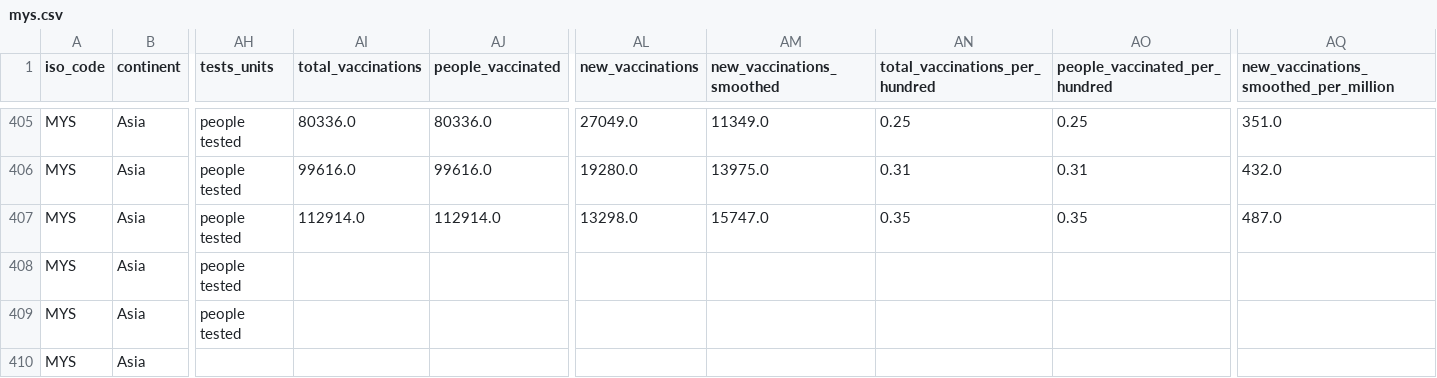
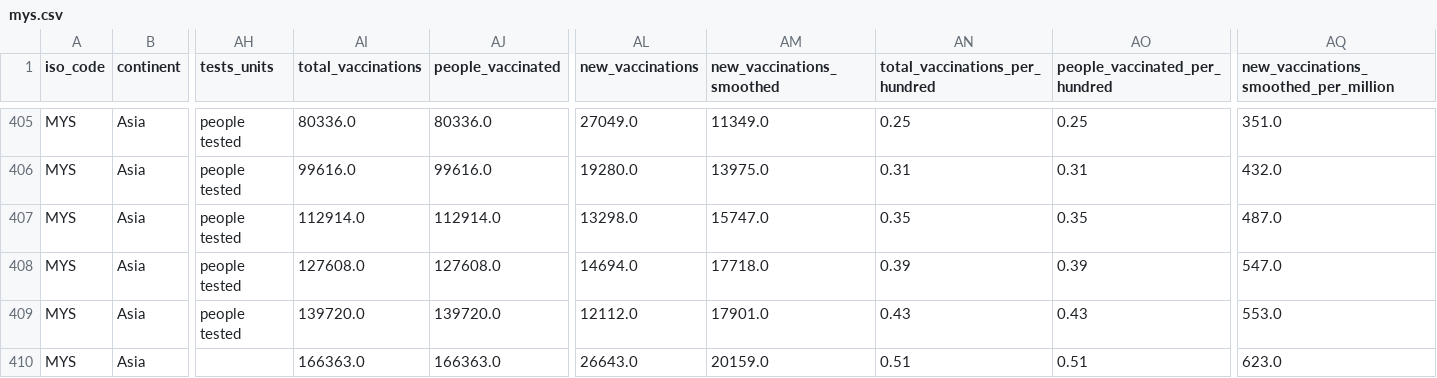
Before and after one commit to azunyuuuuuuu/datathingies, a CSV file: data/mys.csv, drawn as a sheet; only a part is shown, gaps mark what is left out; the diff names each change by its address in the sheet, - before the commit and + after, or states it on an @@ line.

```diff
--- a/data/mys.csv
+++ b/data/mys.csv
-AI408 (total_vaccinations): (empty)
+AI408 (total_vaccinations): 127608.0
-AJ408 (people_vaccinated): (empty)
+AJ408 (people_vaccinated): 127608.0
-AL408 (new_vaccinations): (empty)
+AL408 (new_vaccinations): 14694.0
-AM408 (new_vaccinations_smoothed): (empty)
+AM408 (new_vaccinations_smoothed): 17718.0
-AN408 (total_vaccinations_per_hundred): (empty)
+AN408 (total_vaccinations_per_hundred): 0.39
-AO408 (people_vaccinated_per_hundred): (empty)
+AO408 (people_vaccinated_per_hundred): 0.39
-AQ408: (empty)
+AQ408: 547.0
-AI409 (total_vaccinations): (empty)
+AI409 (total_vaccinations): 139720.0
-AJ409 (people_vaccinated): (empty)
+AJ409 (people_vaccinated): 139720.0
-AL409 (new_vaccinations): (empty)
+AL409 (new_vaccinations): 12112.0
-AM409 (new_vaccinations_smoothed): (empty)
+AM409 (new_vaccinations_smoothed): 17901.0
-AN409 (total_vaccinations_per_hundred): (empty)
+AN409 (total_vaccinations_per_hundred): 0.43
-AO409 (people_vaccinated_per_hundred): (empty)
+AO409 (people_vaccinated_per_hundred): 0.43
-AQ409: (empty)
+AQ409: 553.0
-AI410 (total_vaccinations): (empty)
+AI410 (total_vaccinations): 166363.0
-AJ410 (people_vaccinated): (empty)
+AJ410 (people_vaccinated): 166363.0
-AL410 (new_vaccinations): (empty)
+AL410 (new_vaccinations): 26643.0
-AM410 (new_vaccinations_smoothed): (empty)
+AM410 (new_vaccinations_smoothed): 20159.0
-AN410 (total_vaccinations_per_hundred): (empty)
+AN410 (total_vaccinations_per_hundred): 0.51
-AO410 (people_vaccinated_per_hundred): (empty)
+AO410 (people_vaccinated_per_hundred): 0.51
-AQ410: (empty)
+AQ410: 623.0
```
Also changed, not shown: data/hun.csv, data/nam.csv, 5 other files.
